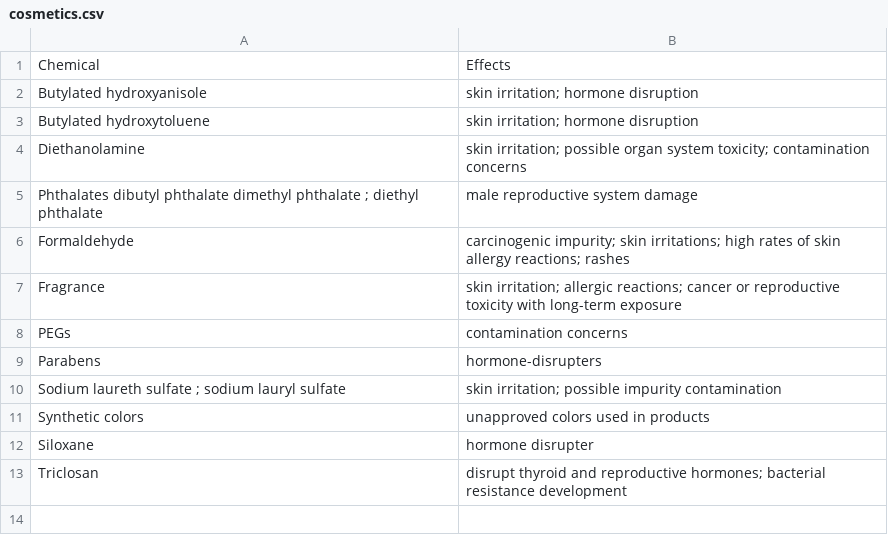
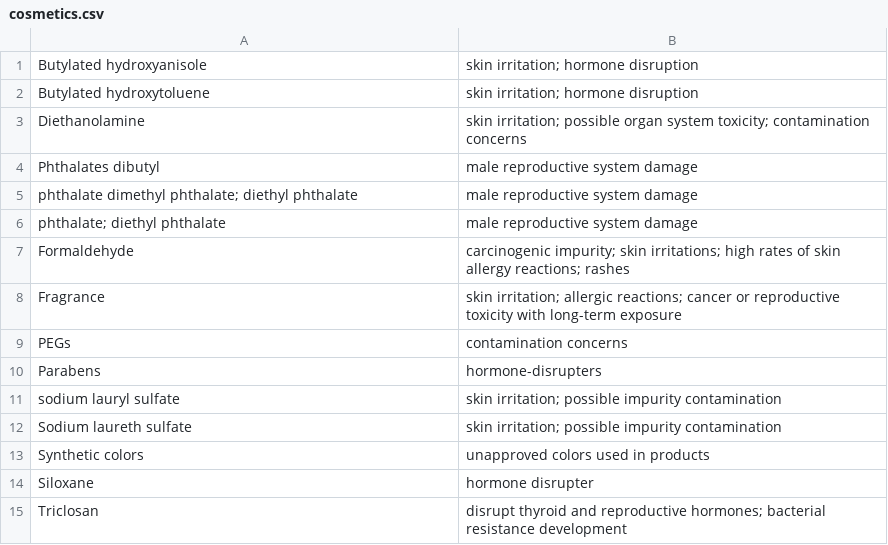
Before and after one commit to ColinPeppler/Ingredify, a CSV file: backend/server/cosmetics.csv, drawn as a sheet; removed rows and columns are numbered as before the commit, all else as after; the diff names each change by its address in the sheet, - before the commit and + after, or states it on an @@ line.

```diff
--- a/backend/server/cosmetics.csv
+++ b/backend/server/cosmetics.csv
-row 1: Chemical | Effects
+row 4: Phthalates dibutyl | male reproductive system damage
-A5: Phthalates dibutyl phthalate dimethyl phthalate ; diethyl phthalate
+A5: phthalate dimethyl phthalate; diethyl phthalate
+row 6: phthalate; diethyl phthalate | male reproductive system damage
+row 11: sodium lauryl sulfate | skin irritation; possible impurity contamination
-A12: Sodium laureth sulfate ; sodium lauryl sulfate
+A12: Sodium laureth sulfate
```
Also changed, not shown: backend/server/bad_db.csv, 4 other files.
